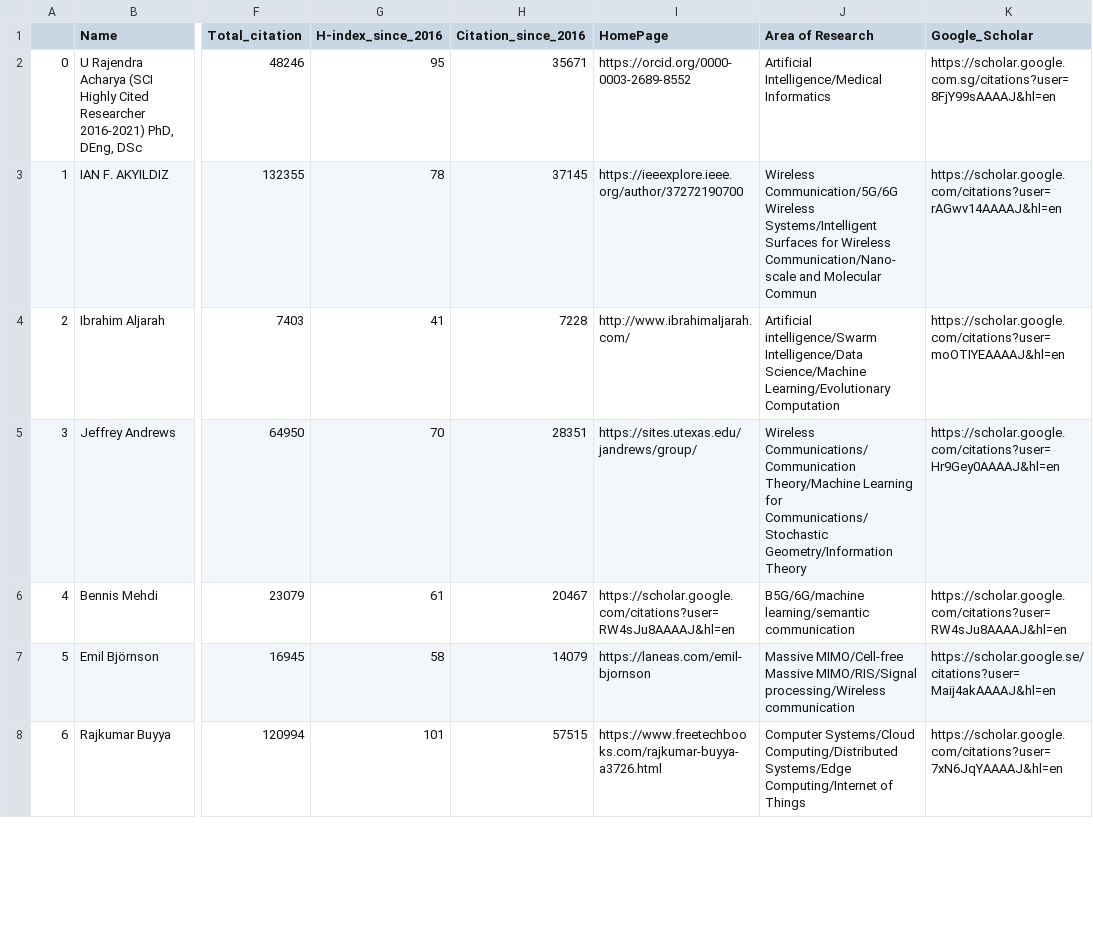
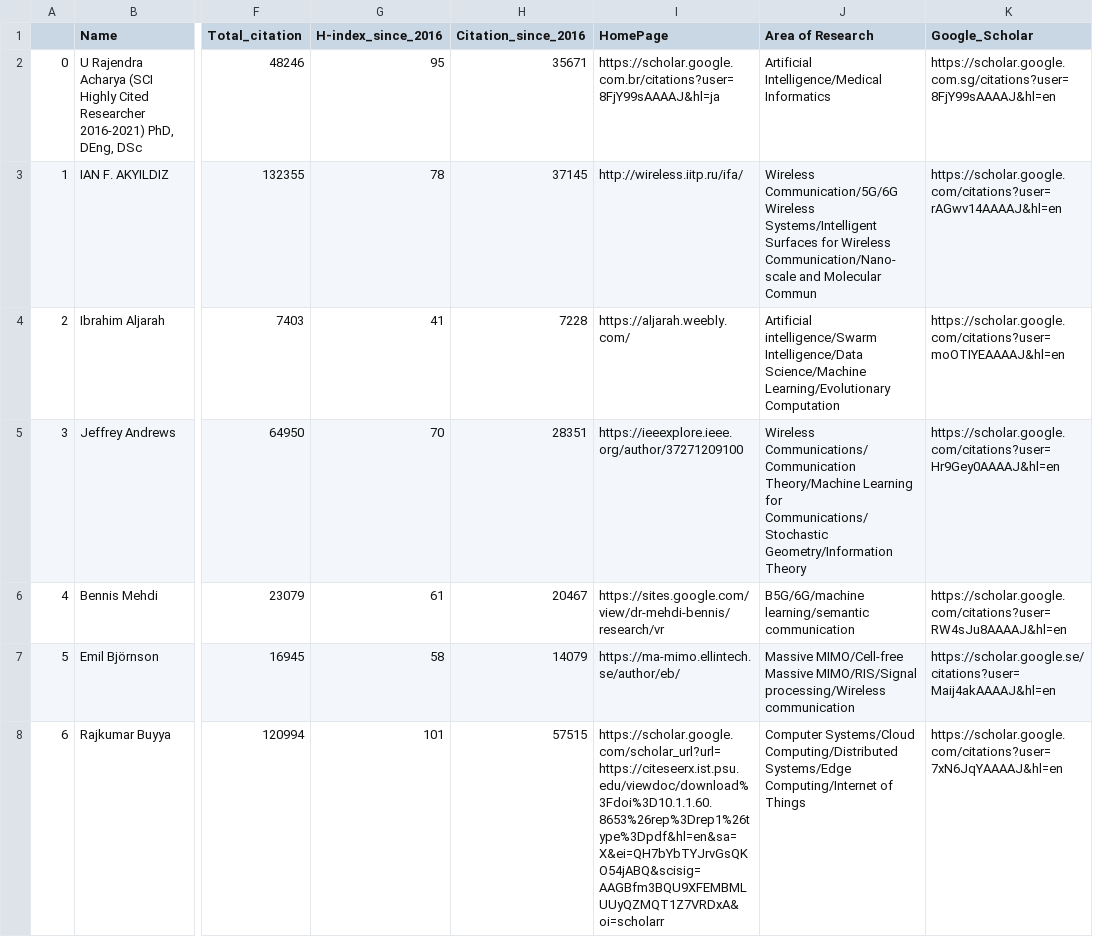
Before and after one commit to cryptogeekk/insights2techinfo, a CSV file: data.csv, drawn as a sheet; only a part is shown, gaps mark what is left out; the diff covers the shown part only; the diff names each change by its address in the sheet, - before the commit and + after, or states it on an @@ line.

Commit message:
Commiting data

```diff
--- a/data.csv
+++ b/data.csv
-I2 (HomePage): https://orcid.org/0000-0003-2689-8552
+I2 (HomePage): https://scholar.google.com.br/citations?user=8FjY99sAAAAJ&hl=ja
-I3 (HomePage): https://ieeexplore.ieee.org/author/37272190700
+I3 (HomePage): http://wireless.iitp.ru/ifa/
-I4 (HomePage): http://www.ibrahimaljarah.com/
+I4 (HomePage): https://aljarah.weebly.com/
-I5 (HomePage): https://sites.utexas.edu/jandrews/group/
+I5 (HomePage): https://ieeexplore.ieee.org/author/37271209100
-I6 (HomePage): https://scholar.google.com/citations?user=RW4sJu8AAAAJ&hl=en
+I6 (HomePage): https://sites.google.com/view/dr-mehdi-bennis/research/vr
-I7 (HomePage): https://laneas.com/emil-bjornson
+I7 (HomePage): https://ma-mimo.ellintech.se/author/eb/
-I8 (HomePage): https://www.freetechbooks.com/rajkumar-buyya-a3726.html
+I8 (HomePage): https://scholar.google.com/scholar_url?url=https://citeseerx.ist.psu.edu/viewdoc/download%3Fdoi%3D10.1.1.60.8653%26rep%3Drep1%26type%3Dpdf&hl=en&sa=X&ei=QH7bYbTYJrvGsQKO54jABQ&scisig=AAGBfm3BQU9XFEMBMLUUyQZMQT1Z7VRDxA&oi=scholarr
```
Also changed, not shown: 86 edited cells elsewhere in this file, 1 other file.
